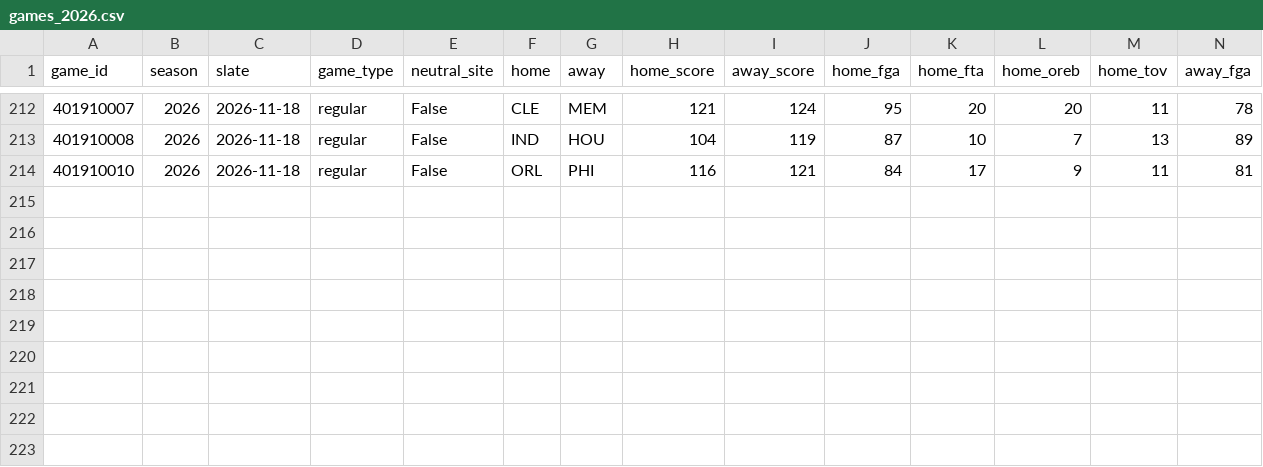
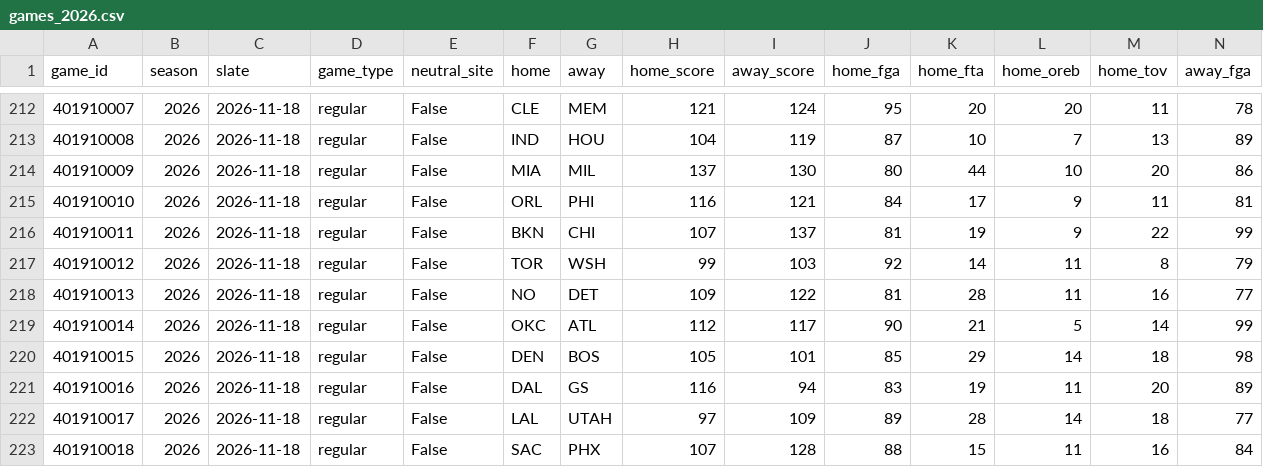
Before and after one commit to lifeisgreat07/NFL-Model-2, a CSV file: data/nba/history/games_2026.csv, drawn as a sheet; only a part is shown, gaps mark what is left out; rows hold the shown columns only; the diff names each change by its address in the sheet, - before the commit and + after, or states it on an @@ line.

```diff
--- a/data/nba/history/games_2026.csv
+++ b/data/nba/history/games_2026.csv
+row 214: 401910009 | 2026 | 2026-11-18 | regular | False | MIA | MIL | 137 | 130 | 80 | 44 | 10 | 20 | 86
+row 216: 401910011 | 2026 | 2026-11-18 | regular | False | BKN | CHI | 107 | 137 | 81 | 19 | 9 | 22 | 99
+row 217: 401910012 | 2026 | 2026-11-18 | regular | False | TOR | WSH | 99 | 103 | 92 | 14 | 11 | 8 | 79
+row 218: 401910013 | 2026 | 2026-11-18 | regular | False | NO | DET | 109 | 122 | 81 | 28 | 11 | 16 | 77
+row 219: 401910014 | 2026 | 2026-11-18 | regular | False | OKC | ATL | 112 | 117 | 90 | 21 | 5 | 14 | 99
+row 220: 401910015 | 2026 | 2026-11-18 | regular | False | DEN | BOS | 105 | 101 | 85 | 29 | 14 | 18 | 98
+row 221: 401910016 | 2026 | 2026-11-18 | regular | False | DAL | GS | 116 | 94 | 83 | 19 | 11 | 20 | 89
+row 222: 401910017 | 2026 | 2026-11-18 | regular | False | LAL | UTAH | 97 | 109 | 89 | 28 | 14 | 18 | 77
+row 223: 401910018 | 2026 | 2026-11-18 | regular | False | SAC | PHX | 107 | 128 | 88 | 15 | 11 | 16 | 84
```
Also changed, not shown: data/nba/history/minutes_2026.csv, 6 other files.
